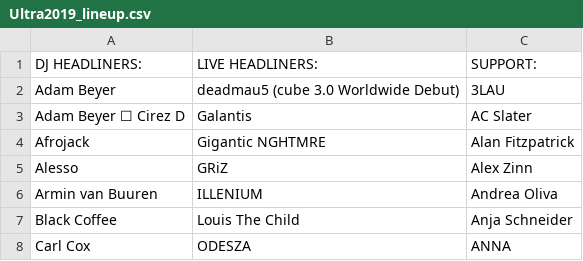
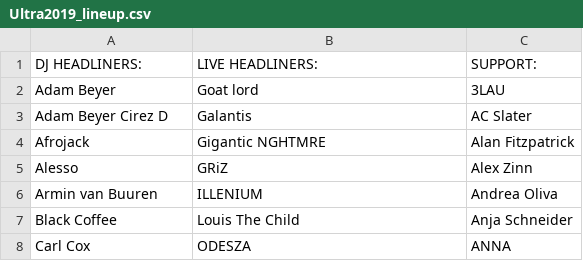
Before and after one commit to danielpvk/CodestartersP1, a CSV file: Ultra2019_lineup.csv, drawn as a sheet; only a part is shown; the diff covers the shown part only.

```diff
--- a/Ultra2019_lineup.csv
+++ b/Ultra2019_lineup.csv
@@ -1,4 +1,4 @@
 DJ HEADLINERS:,LIVE HEADLINERS:,SUPPORT:
-Adam Beyer,deadmau5 (cube 3.0 Worldwide Debut),3LAU
-Adam Beyer ☐ Cirez D,Galantis,AC Slater
+Adam Beyer,Goat lord,3LAU
+Adam Beyer Cirez D,Galantis,AC Slater
 Afrojack,Gigantic NGHTMRE,Alan Fitzpatrick
```
Also changed, not shown: 25 edited cells elsewhere in this file.
